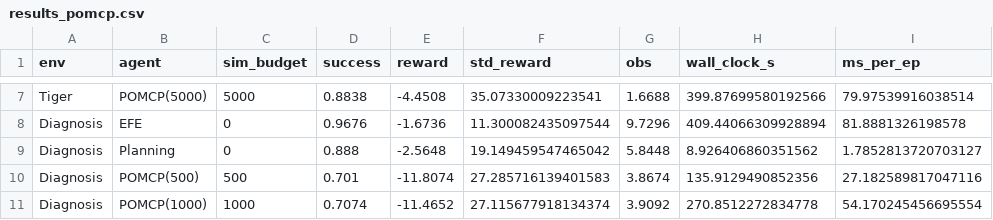
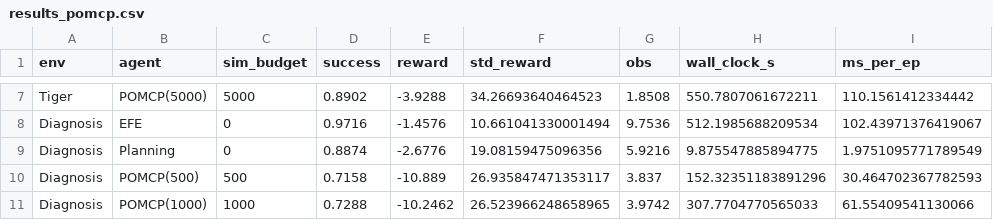
Before and after one commit to PatrickAllenCooper/rho_aif, a CSV file: results/results_pomcp.csv, drawn as a sheet; only a part is shown, gaps mark what is left out; the diff covers the shown part only; the diff names each change by its address in the sheet, - before the commit and + after, or states it on an @@ line.

Commit message:
Rerun POMCP comparison with per-run seeding, update appendix table
Each of the 5 outer seeds now seeds POMCP's own particle/rollout RNG
instead of a shared fixed constant. Bandit success gap to EFE narrows
from +7.8pp to +1.1pp under proper per-seed variation; update the
appendix table, key-findings prose, and reproducibility checklist to
match and note the correction explicitly.

```diff
--- a/results/results_pomcp.csv
+++ b/results/results_pomcp.csv
-D7 (success): 0.8838
+D7 (success): 0.8902
-E7 (reward): -4.4508
+E7 (reward): -3.9288
-F7 (std_reward): 35.07330009223541
+F7 (std_reward): 34.26693640464523
-G7 (obs): 1.6688
+G7 (obs): 1.8508
-H7 (wall_clock_s): 399.87699580192566
+H7 (wall_clock_s): 550.7807061672211
-I7 (ms_per_ep): 79.97539916038514
+I7 (ms_per_ep): 110.1561412334442
-D8 (success): 0.9676
+D8 (success): 0.9716
-E8 (reward): -1.6736
+E8 (reward): -1.4576
-F8 (std_reward): 11.300082435097544
+F8 (std_reward): 10.661041330001494
-G8 (obs): 9.7296
+G8 (obs): 9.7536
-H8 (wall_clock_s): 409.44066309928894
+H8 (wall_clock_s): 512.1985688209534
-I8 (ms_per_ep): 81.8881326198578
+I8 (ms_per_ep): 102.43971376419067
-D9 (success): 0.888
+D9 (success): 0.8874
-E9 (reward): -2.5648
+E9 (reward): -2.6776
-F9 (std_reward): 19.149459547465042
+F9 (std_reward): 19.08159475096356
-G9 (obs): 5.8448
+G9 (obs): 5.9216
-H9 (wall_clock_s): 8.926406860351562
+H9 (wall_clock_s): 9.875547885894775
-I9 (ms_per_ep): 1.7852813720703127
+I9 (ms_per_ep): 1.9751095771789549
-D10 (success): 0.701
+D10 (success): 0.7158
-E10 (reward): -11.8074
+E10 (reward): -10.889
-F10 (std_reward): 27.285716139401583
+F10 (std_reward): 26.935847471353117
-G10 (obs): 3.8674
+G10 (obs): 3.837
-H10 (wall_clock_s): 135.9129490852356
+H10 (wall_clock_s): 152.32351183891296
-I10 (ms_per_ep): 27.182589817047116
+I10 (ms_per_ep): 30.464702367782593
-D11 (success): 0.7074
+D11 (success): 0.7288
-E11 (reward): -11.4652
+E11 (reward): -10.2462
-F11 (std_reward): 27.115677918134374
+F11 (std_reward): 26.523966248658965
-G11 (obs): 3.9092
+G11 (obs): 3.9742
-H11 (wall_clock_s): 270.8512272834778
+H11 (wall_clock_s): 307.7704770565033
-I11 (ms_per_ep): 54.170245456695554
+I11 (ms_per_ep): 61.55409541130066
```
Also changed, not shown: 12 added rows and 42 edited cells elsewhere in this file, 2 other files.
